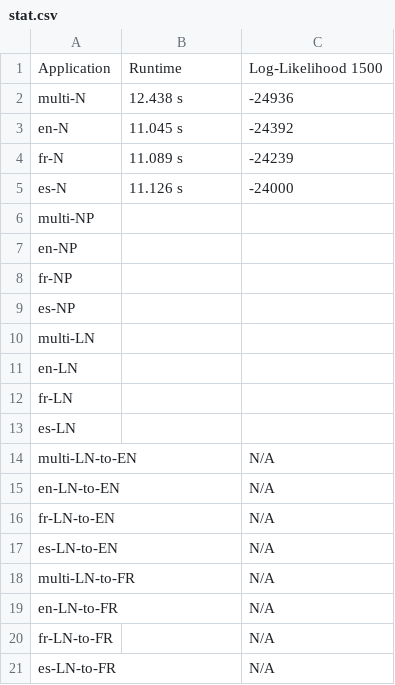
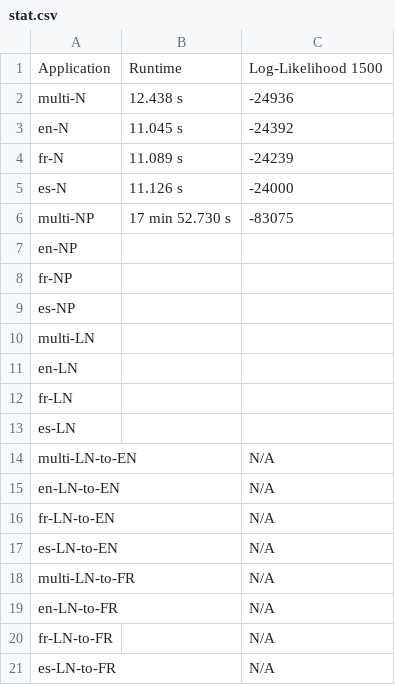
Before and after one commit to SisonkeBiotik-Africa/multilingual-topic-modelling-wikidata, a CSV file: output/stat.csv, drawn as a sheet.

Commit message:
Update stat.csv

```diff
--- a/output/stat.csv
+++ b/output/stat.csv
@@ -5,3 +5,3 @@ fr-N, 11.089 s, -24239
 es-N, 11.126 s, -24000
-multi-NP, ,
+multi-NP, 17 min 52.730 s, -83075
 en-NP, ,
```
